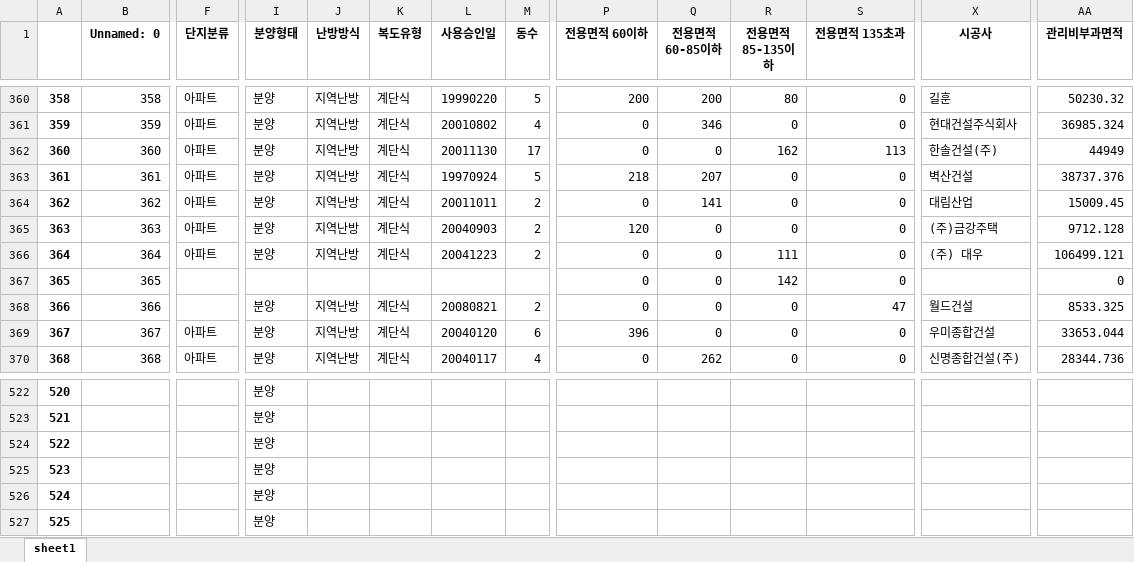
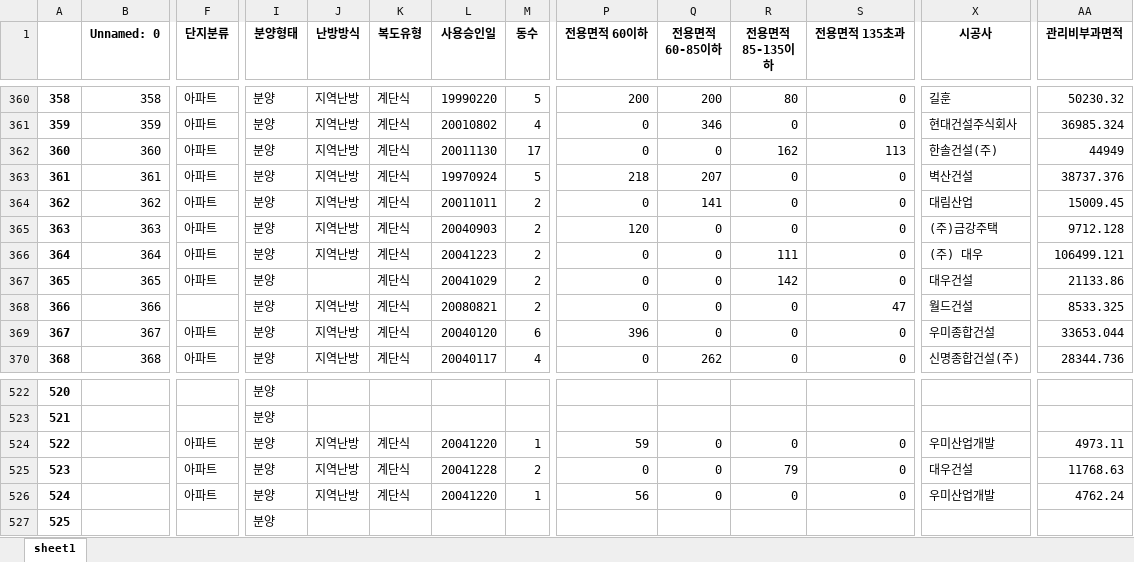
Before and after one commit to iamjino/tanimaul, an Excel workbook: doc/공동주택 현황.xlsx, sheet sheet1, drawn as a sheet; only a part is shown, gaps mark what is left out; values as stored, in another font and other column widths than the file's, no borders; the diff covers the shown part only; the diff names each change by its address in the sheet, - before the commit and + after, or states it on an @@ line.

```diff
--- a/doc/공동주택 현황.xlsx (sheet sheet1)
+++ b/doc/공동주택 현황.xlsx (sheet sheet1)
-F367 (단지분류): (empty)
+F367 (단지분류): 아파트
-I367 (분양형태): (empty)
+I367 (분양형태): 분양
-K367 (복도유형): (empty)
+K367 (복도유형): 계단식
-L367 (사용승인일): (empty)
+L367 (사용승인일): 20041029
-M367 (동수): (empty)
+M367 (동수): 2
-X367 (시공사): (empty)
+X367 (시공사): 대우건설
-AA367 (관리비부과면적): 0
+AA367 (관리비부과면적): 21133.86
-F524:F526 (단지분류): (empty)
+F524:F526 (단지분류): 아파트
-J524:J526 (난방방식): (empty)
+J524:J526 (난방방식): 지역난방
-K524:K526 (복도유형): (empty)
+K524:K526 (복도유형): 계단식
-L524 (사용승인일): (empty)
+L524 (사용승인일): 20041220
-M524 (동수): (empty)
+M524 (동수): 1
-P524 (전용면적 60이하): (empty)
+P524 (전용면적 60이하): 59
-Q524:Q526 (전용면적 60-85이하): (empty)
+Q524:Q526 (전용면적 60-85이하): 0
-R524 (전용면적 85-135이하): (empty)
+R524 (전용면적 85-135이하): 0
-S524:S526 (전용면적 135초과): (empty)
+S524:S526 (전용면적 135초과): 0
-X524 (시공사): (empty)
+X524 (시공사): 우미산업개발
-AA524 (관리비부과면적): (empty)
+AA524 (관리비부과면적): 4973.11
-L525 (사용승인일): (empty)
+L525 (사용승인일): 20041228
-M525 (동수): (empty)
+M525 (동수): 2
-P525 (전용면적 60이하): (empty)
+P525 (전용면적 60이하): 0
-R525 (전용면적 85-135이하): (empty)
+R525 (전용면적 85-135이하): 79
-X525 (시공사): (empty)
+X525 (시공사): 대우건설
-AA525 (관리비부과면적): (empty)
+AA525 (관리비부과면적): 11768.63
-L526 (사용승인일): (empty)
+L526 (사용승인일): 20041220
-M526 (동수): (empty)
+M526 (동수): 1
-P526 (전용면적 60이하): (empty)
+P526 (전용면적 60이하): 56
-R526 (전용면적 85-135이하): (empty)
+R526 (전용면적 85-135이하): 0
-X526 (시공사): (empty)
+X526 (시공사): 우미산업개발
-AA526 (관리비부과면적): (empty)
+AA526 (관리비부과면적): 4762.24
```
Also changed, not shown: 123 edited cells elsewhere in this sheet, 3 other files.
